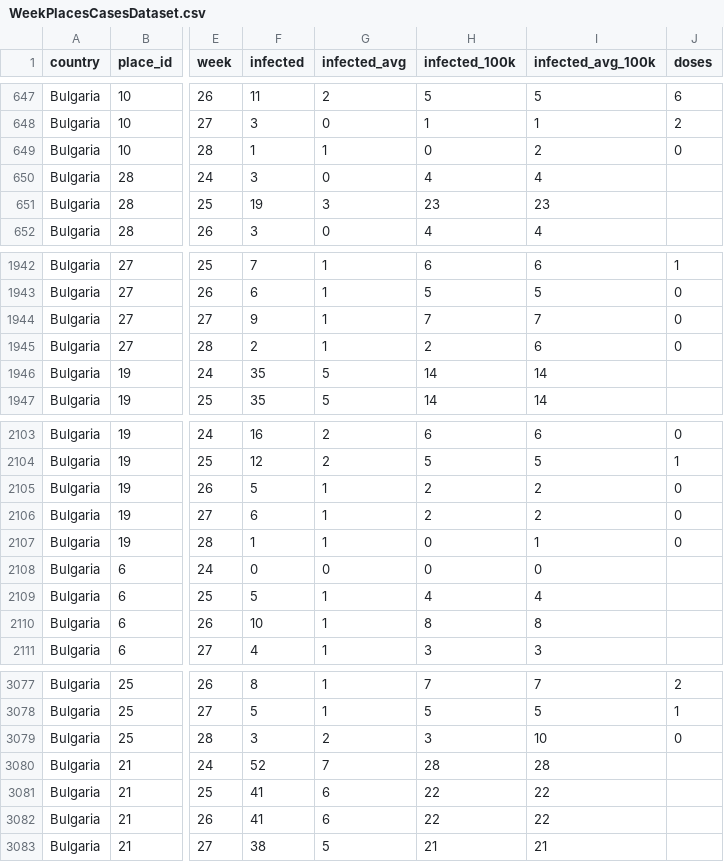
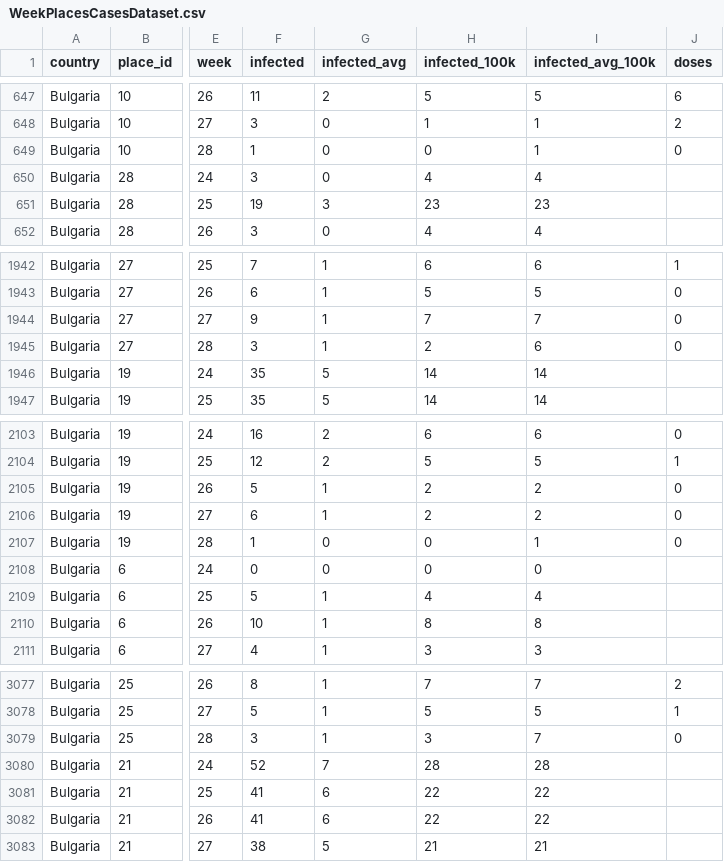
Before and after one commit to COVID-19-Bulgaria/covid-database, a CSV file: Bulgaria/WeekPlacesCasesDataset.csv, drawn as a sheet; only a part is shown, gaps mark what is left out; the diff covers the shown part only; the diff names each change by its address in the sheet, - before the commit and + after, or states it on an @@ line.

```diff
--- a/Bulgaria/WeekPlacesCasesDataset.csv
+++ b/Bulgaria/WeekPlacesCasesDataset.csv
-G649 (infected_avg): 1
+G649 (infected_avg): 0
-I649 (infected_avg_100k): 2
+I649 (infected_avg_100k): 1
-F1945 (infected): 2
+F1945 (infected): 3
-G2107 (infected_avg): 1
+G2107 (infected_avg): 0
-G3079 (infected_avg): 2
+G3079 (infected_avg): 1
-I3079 (infected_avg_100k): 10
+I3079 (infected_avg_100k): 7
```
Also changed, not shown: 46 edited cells elsewhere in this file, Bulgaria/RollingBiWeeklyPlacesCasesDataset.csv, 3 other files.
